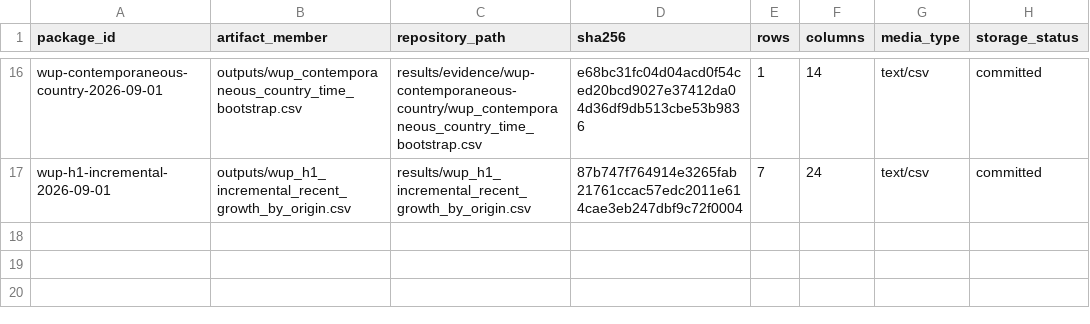
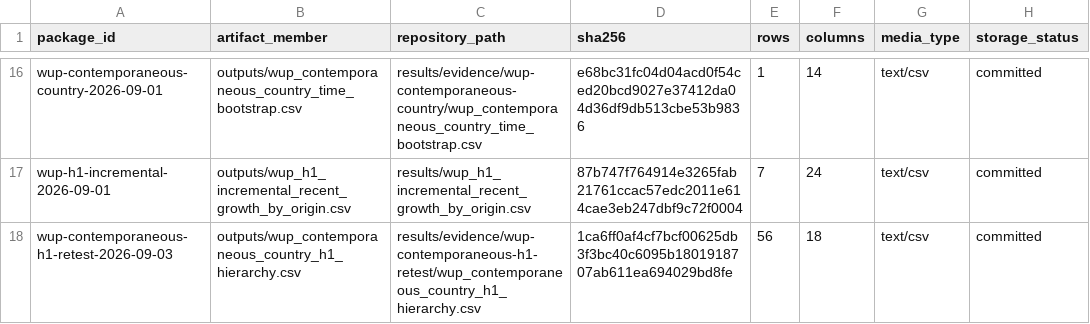
Before and after one commit to danielastone/Global-Urban-Growth-Lab, a CSV file: results/durable_evidence_outputs.csv, drawn as a sheet; only a part is shown, gaps mark what is left out; the diff names each change by its address in the sheet, - before the commit and + after, or states it on an @@ line.

```diff
--- a/results/durable_evidence_outputs.csv
+++ b/results/durable_evidence_outputs.csv
+row 18: wup-contemporaneous-h1-retest-2026-09-03 | outputs/wup_contemporaneous_country_h1_hierarchy.csv | results/evidence/wup-contemporaneous-h1-retest/wup_contemporaneous_country_h1_hierarchy.csv | 1ca6ff0af4cf7bcf00625db3f3bc40c6095b1801918707ab611ea694029bd8fe | 56 | 18 | text/csv | committed
```
Also changed, not shown: results/durable_evidence_packages.csv, 2 other files.
